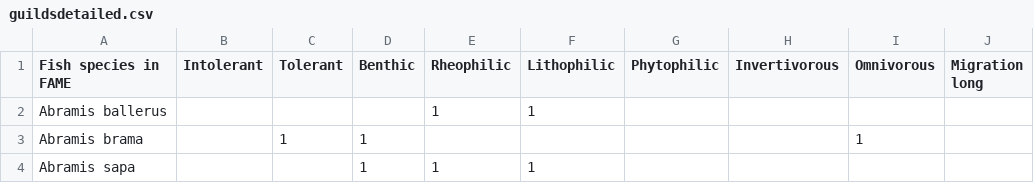
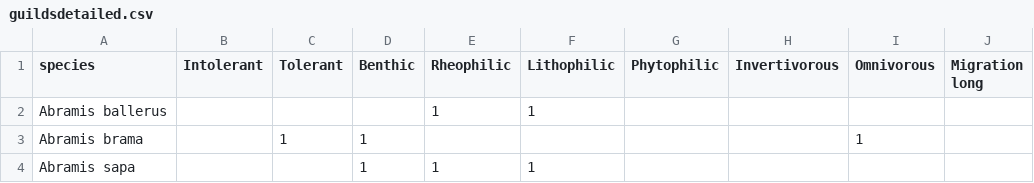
Before and after one commit to AnthonyBasooma/efiplusr, a CSV file: data/guildsdetailed.csv, drawn as a sheet; only a part is shown; the diff names each change by its address in the sheet, - before the commit and + after, or states it on an @@ line.

```diff
--- a/data/guildsdetailed.csv
+++ b/data/guildsdetailed.csv
-A1: Fish species in FAME
+A1: species
```
Also changed, not shown: 8 other files.
